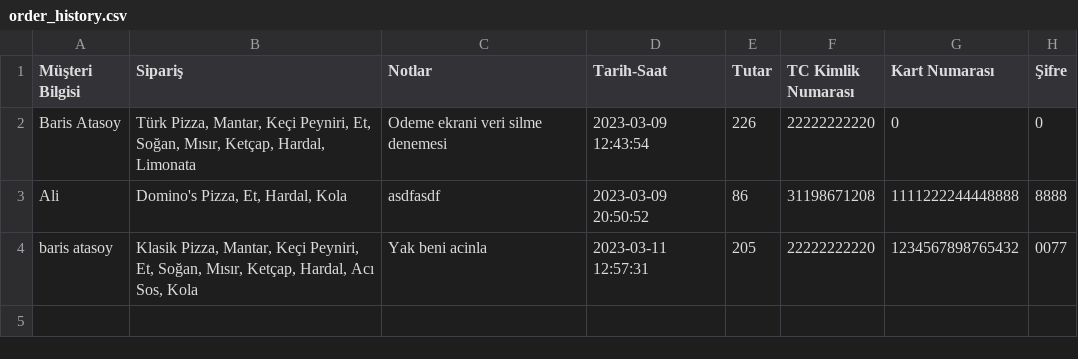
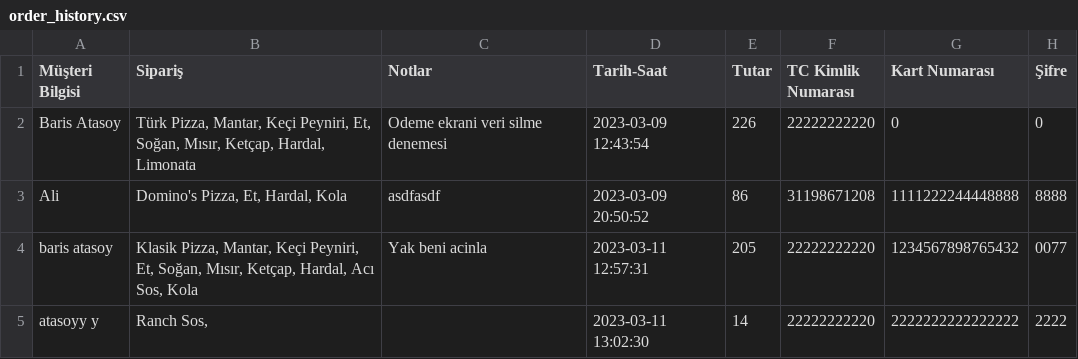
Before and after one commit to the-atasoy/Global_AI_HUB_Pizza_Order_System, a CSV file: Data/order_history.csv, drawn as a sheet.

Commit message:
push

```diff
--- a/Data/order_history.csv
+++ b/Data/order_history.csv
@@ -4 +4,2 @@ Ali,"Domino's Pizza, Et, Hardal, Kola",asdfasdf,2023-03-09 20:50:52,86,311986712
 baris atasoy,"Klasik Pizza, Mantar, Keçi Peyniri, Et, Soğan, Mısır, Ketçap, Hardal, Acı Sos, Kola",Yak beni acinla,2023-03-11 12:57:31,205,22222222220,1234567898765432,0077
+atasoyy y,"Ranch Sos, ",,2023-03-11 13:02:30,14,22222222220,2222222222222222,2222
```
